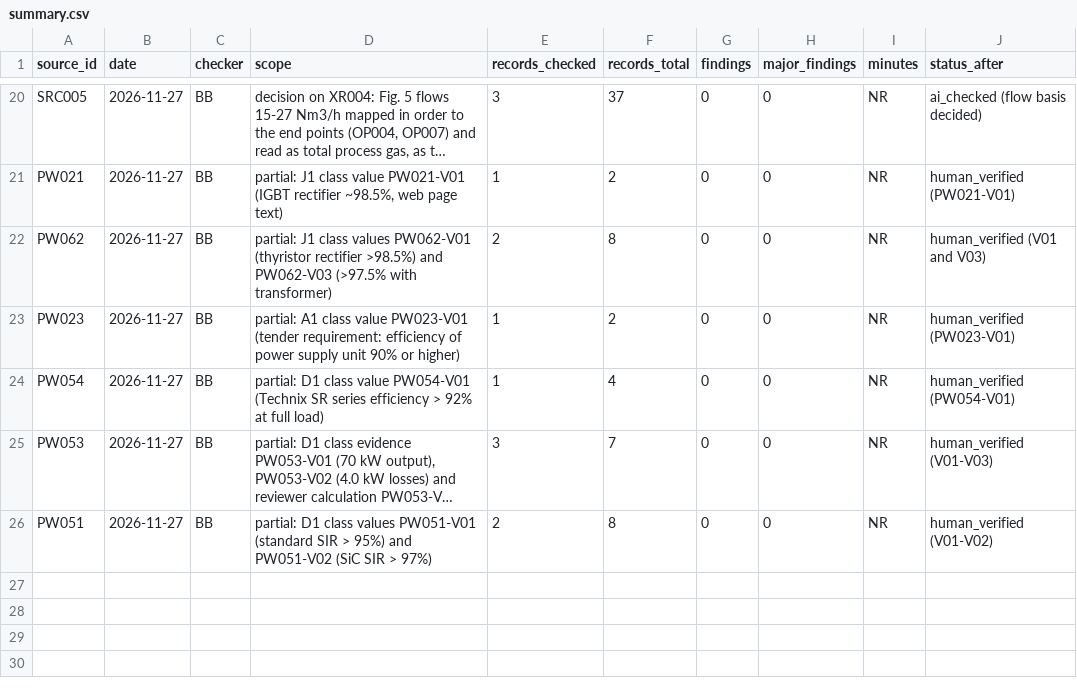
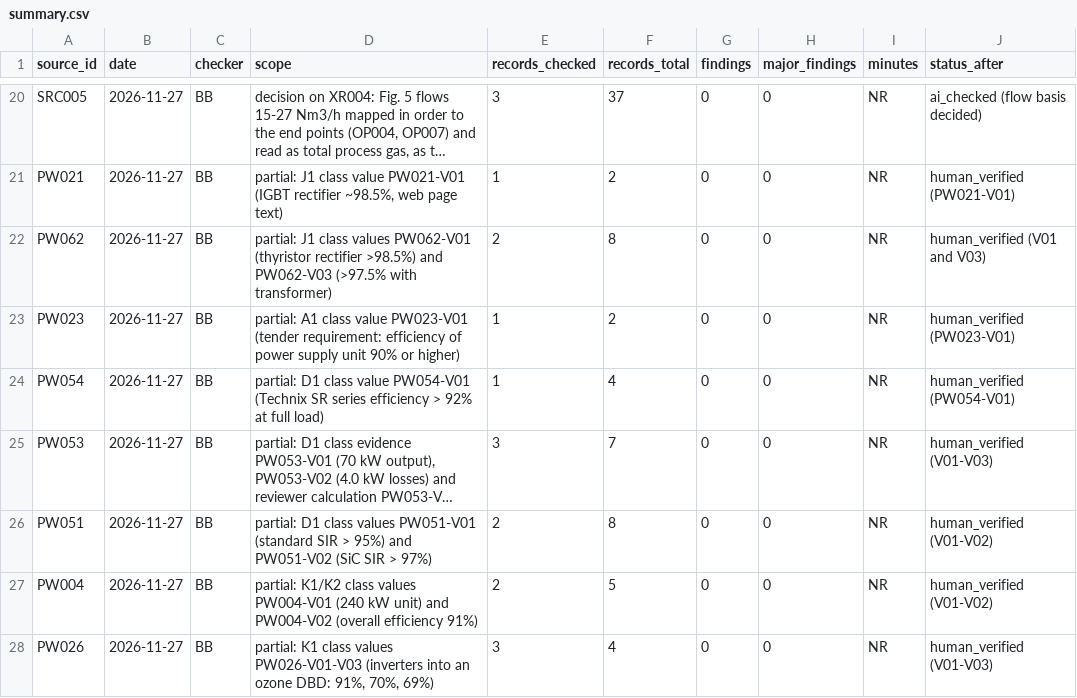
Before and after one commit to bulfinb/plasma-power-supply-constraints, a CSV file: human_checks/summary.csv, drawn as a sheet; only a part is shown, gaps mark what is left out; long unchanged cells end in …; the diff names each change by its address in the sheet, - before the commit and + after, or states it on an @@ line.

```diff
--- a/human_checks/summary.csv
+++ b/human_checks/summary.csv
+row 27: PW004 | 2026-11-27 | BB | partial: K1/K2 class values PW004-V01 (240 kW unit) and PW004-V02 (overall efficiency 91%) | 2 | 5 | 0 | 0 | NR | human_verified (V01-V02)
+row 28: PW026 | 2026-11-27 | BB | partial: K1 class values PW026-V01-V03 (inverters into an ozone DBD: 91%, 70%, 69%) | 3 | 4 | 0 | 0 | NR | human_verified (V01-V03)
```
Also changed, not shown: power_systems/results/source_register.csv, power_systems/results/supply_values.csv, 1 other file.
